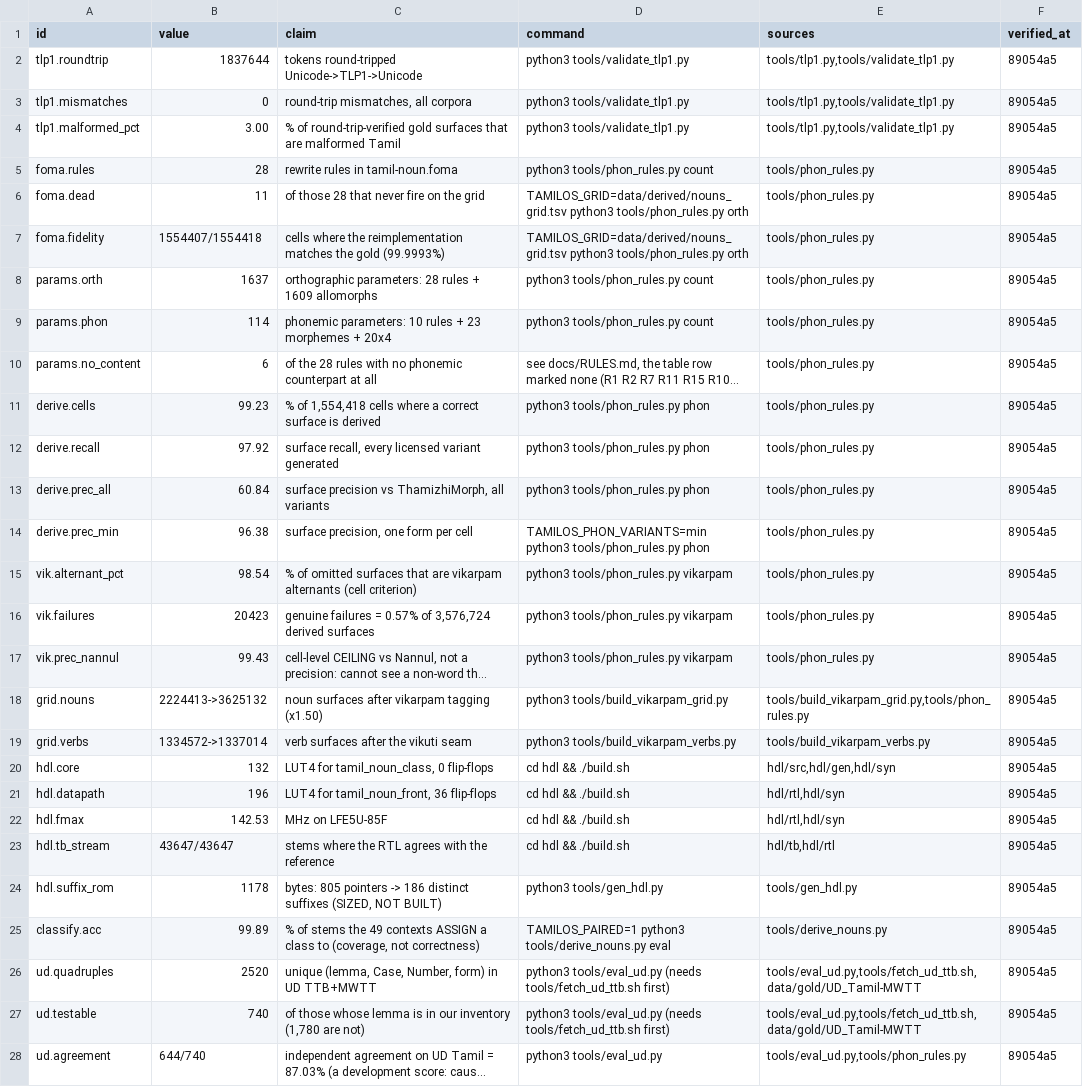
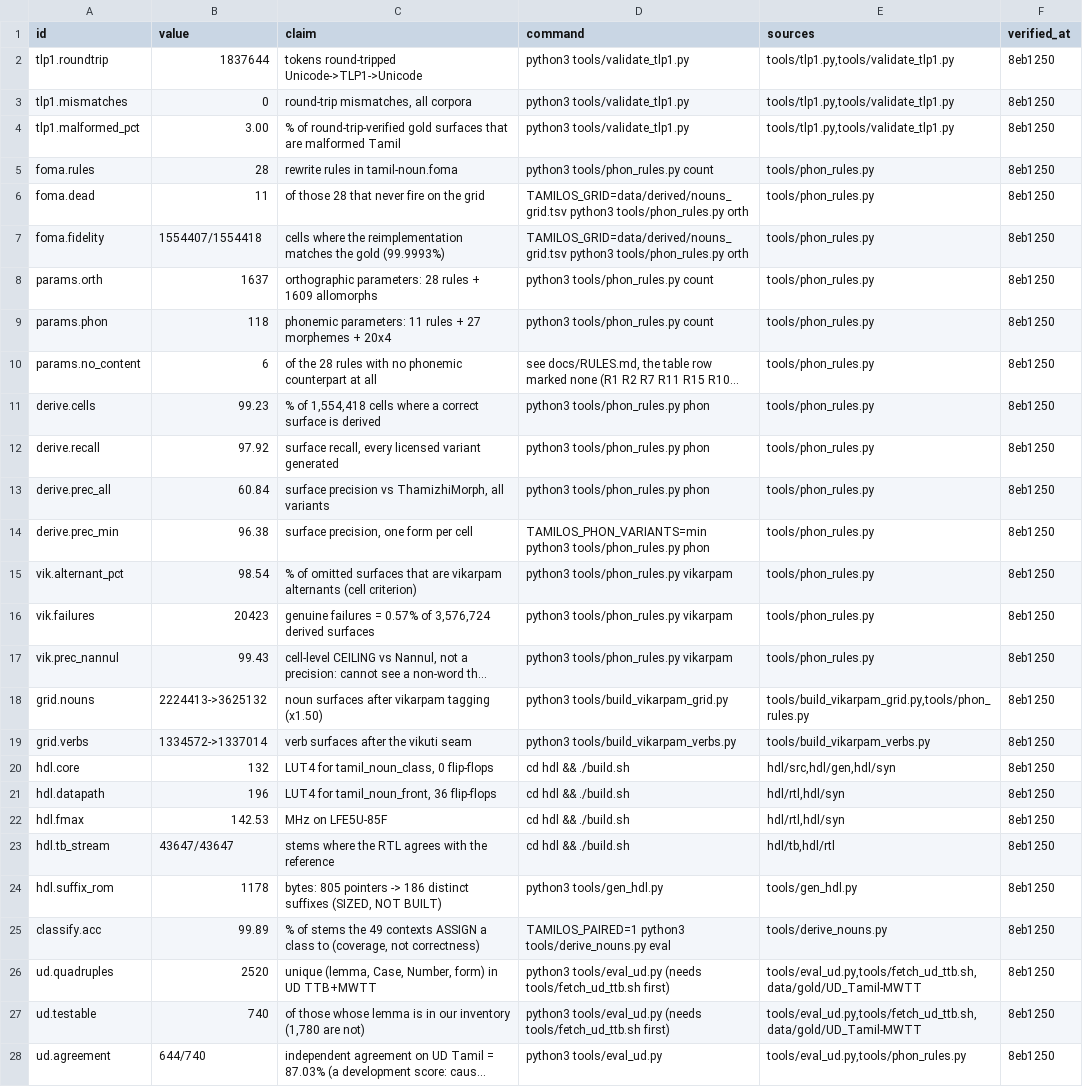
Before and after one commit to Ramaseshanr/tamil-grammar-silicon, a TSV file: paper/CLAIMS.tsv, drawn as a sheet; only a part is shown; long unchanged cells end in …; the diff covers the shown part only; the diff names each change by its address in the sheet, - before the commit and + after, or states it on an @@ line.

Commit message:
Vowel particles உம் ஏ ஓ ஆ join the noun derivation (Tolkāppiyam இடையியல் 7-9; Naṉṉūl 422, 423, 425); the noun order grammar gains the slot; Tolkāppiyam இடையியல் vendored; phonemic parameters 118

```diff
--- a/paper/CLAIMS.tsv
+++ b/paper/CLAIMS.tsv
-F2:F28 (verified_at): 89054a5
+F2:F28 (verified_at): 8eb1250
-B9 (value): 114
+B9 (value): 118
-C9 (claim): phonemic parameters: 10 rules + 23 morphemes +…
+C9 (claim): phonemic parameters: 11 rules + 27 morphemes +…
```
Also changed, not shown: 1 added row and 40 edited cells elsewhere in this file, 5 other files.
